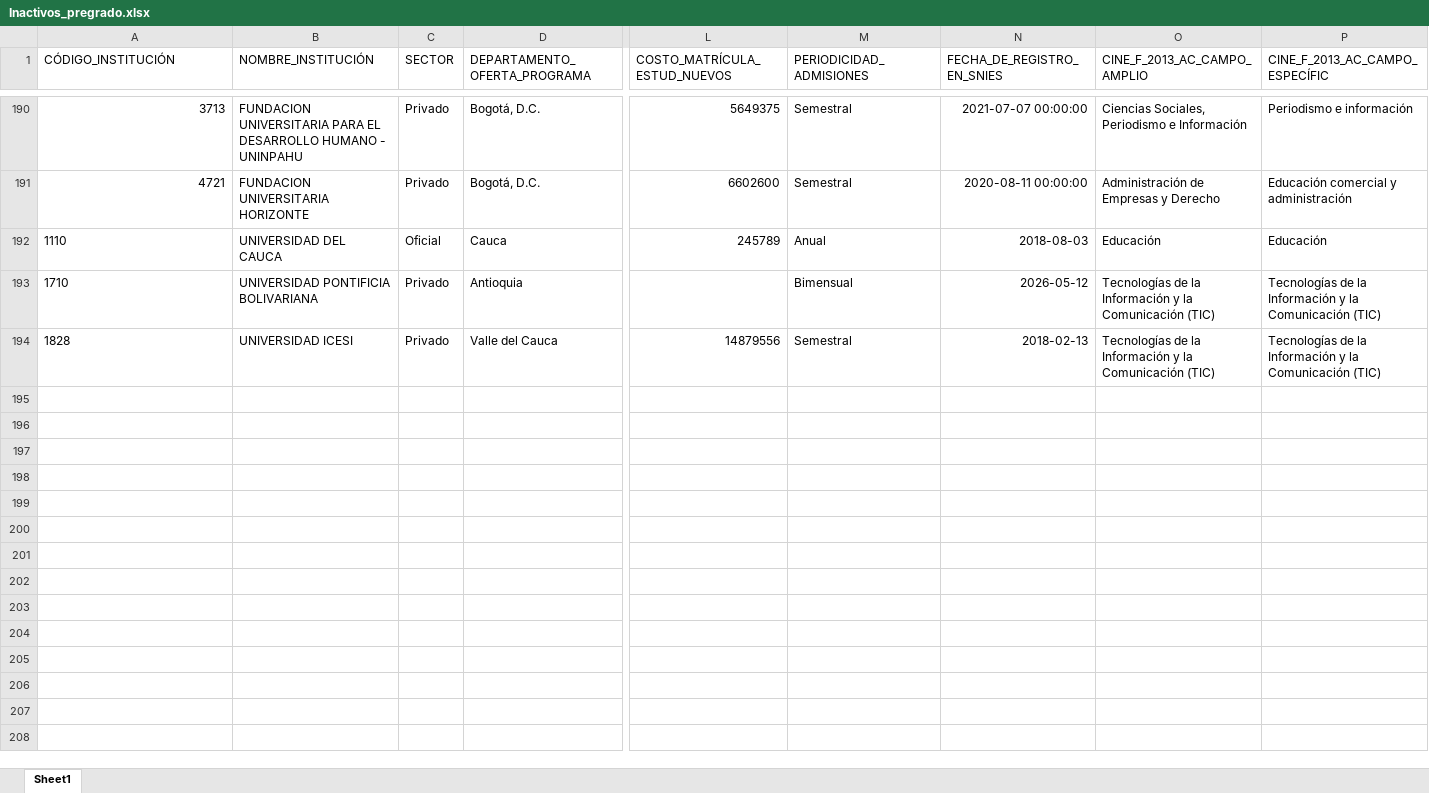
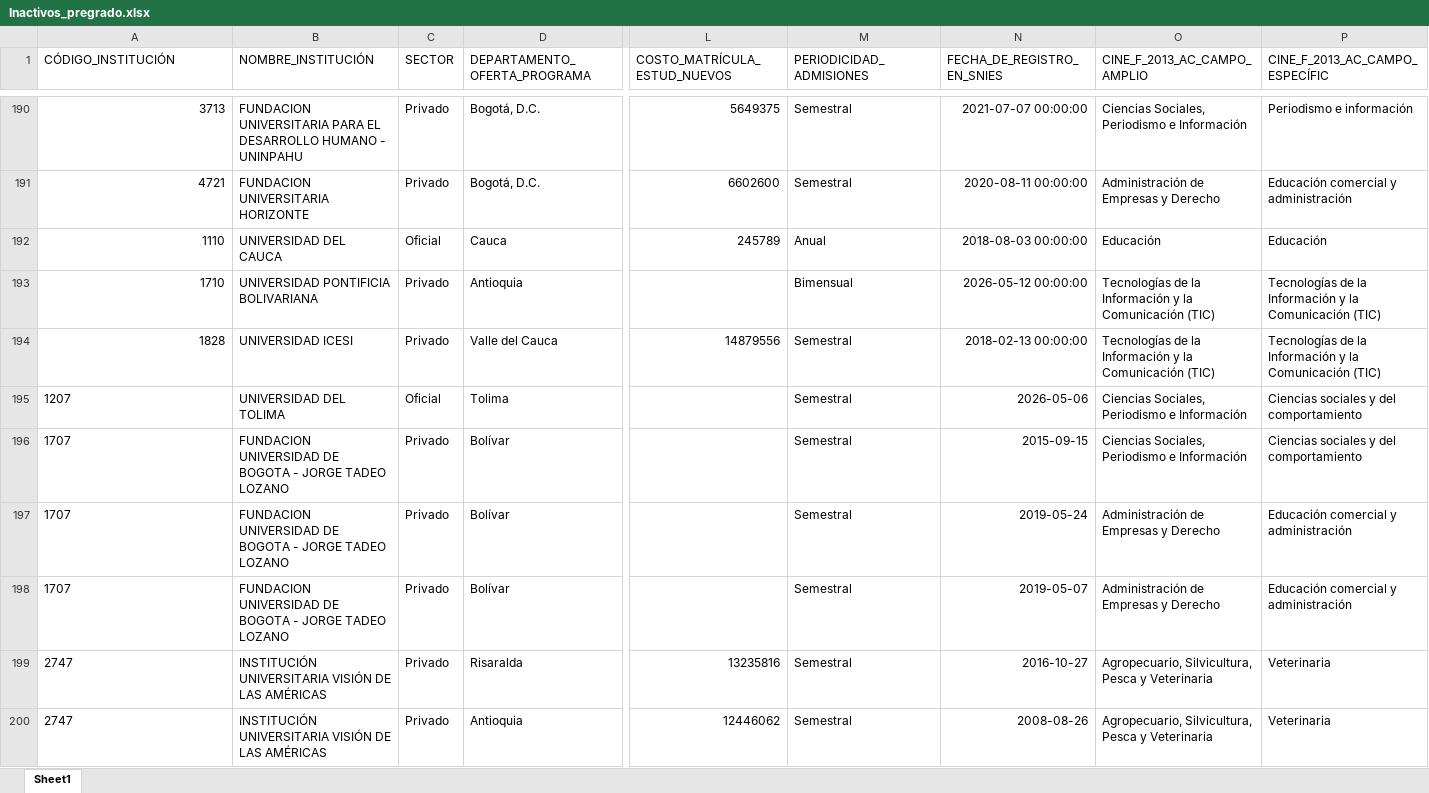
Before and after one commit to dirplaneacionun/snies_monitor, an Excel workbook: data/novedades/Inactivos_pregrado.xlsx, sheet Sheet1, drawn as a sheet; only a part is shown, gaps mark what is left out; values as stored, in another font and other column widths than the file's, no borders; rows hold the shown columns only; the diff names each change by its address in the sheet, - before the commit and + after, or states it on an @@ line.

```diff
--- a/data/novedades/Inactivos_pregrado.xlsx (sheet Sheet1)
+++ b/data/novedades/Inactivos_pregrado.xlsx (sheet Sheet1)
-A192:A194 alignment: left
+A192:A194 alignment: right
-N192 (FECHA_DE_REGISTRO_EN_SNIES): 2018-08-03
+N192 (FECHA_DE_REGISTRO_EN_SNIES): 2018-08-03 00:00:00
-N193 (FECHA_DE_REGISTRO_EN_SNIES): 2026-05-12
+N193 (FECHA_DE_REGISTRO_EN_SNIES): 2026-05-12 00:00:00
-N194 (FECHA_DE_REGISTRO_EN_SNIES): 2018-02-13
+N194 (FECHA_DE_REGISTRO_EN_SNIES): 2018-02-13 00:00:00
+row 195: 1207 | UNIVERSIDAD DEL TOLIMA | Oficial | Tolima |  | Semestral | 2026-05-06 | Ciencias Sociales, Periodismo e Información | Ciencias sociales y del comportamiento
+row 196: 1707 | FUNDACION UNIVERSIDAD DE BOGOTA - JORGE TADEO LOZANO | Privado | Bolívar |  | Semestral | 2015-09-15 | Ciencias Sociales, Periodismo e Información | Ciencias sociales y del comportamiento
+row 197: 1707 | FUNDACION UNIVERSIDAD DE BOGOTA - JORGE TADEO LOZANO | Privado | Bolívar |  | Semestral | 2019-05-24 | Administración de Empresas y Derecho | Educación comercial y administración
+row 198: 1707 | FUNDACION UNIVERSIDAD DE BOGOTA - JORGE TADEO LOZANO | Privado | Bolívar |  | Semestral | 2019-05-07 | Administración de Empresas y Derecho | Educación comercial y administración
+row 199: 2747 | INSTITUCIÓN UNIVERSITARIA VISIÓN DE LAS AMÉRICAS | Privado | Risaralda | 13235816 | Semestral | 2016-10-27 | Agropecuario, Silvicultura, Pesca y Veterinaria | Veterinaria
+row 200: 2747 | INSTITUCIÓN UNIVERSITARIA VISIÓN DE LAS AMÉRICAS | Privado | Antioquia | 12446062 | Semestral | 2008-08-26 | Agropecuario, Silvicultura, Pesca y Veterinaria | Veterinaria
```
Also changed, not shown: data/novedades/Modificados_pregrado.xlsx, data/novedades/Nuevos_pregrado.xlsx, 8 other files.
